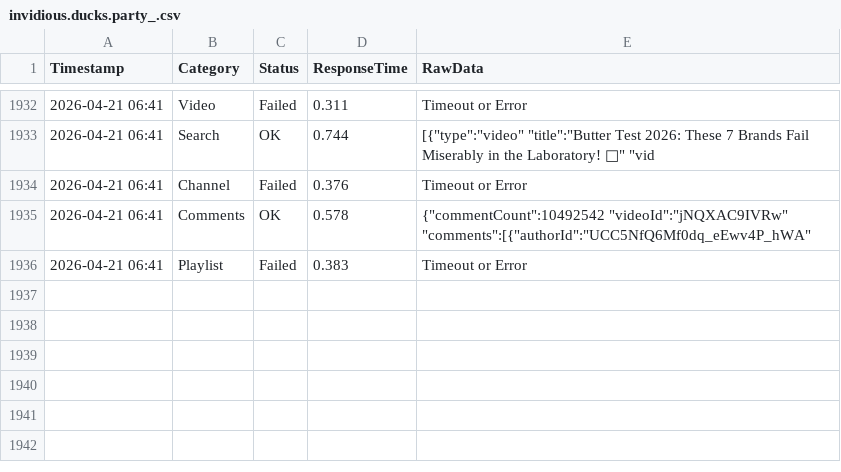
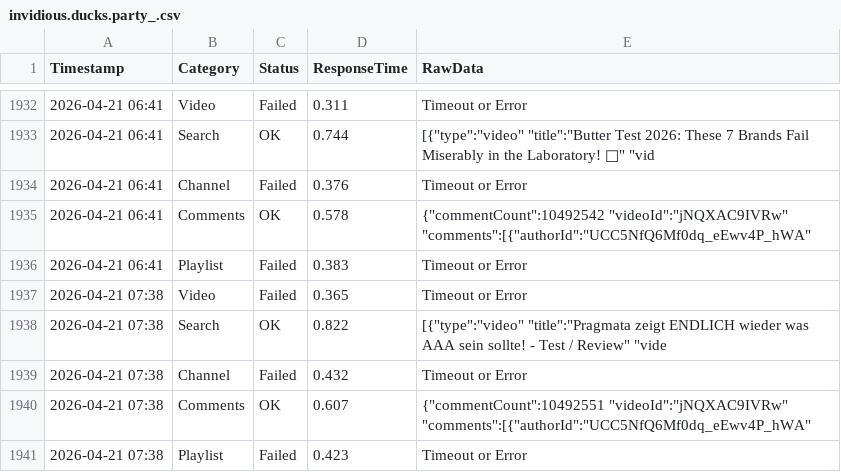
Before and after one commit to yuto1106110/invidious-health, a CSV file: logs/invidious.ducks.party_.csv, drawn as a sheet; only a part is shown, gaps mark what is left out.

```diff
--- a/logs/invidious.ducks.party_.csv
+++ b/logs/invidious.ducks.party_.csv
@@ -1936 +1936,6 @@ Timestamp,Category,Status,ResponseTime,RawData
 2026-04-21 06:41,Playlist,Failed,0.383,Timeout or Error
+2026-04-21 07:38,Video,Failed,0.365,Timeout or Error
+2026-04-21 07:38,Search,OK,0.822,"[{""type"":""video"" ""title"":""Pragmata zeigt ENDLICH wieder  was AAA sein sollte! - Test / Review"" ""vide"
+2026-04-21 07:38,Channel,Failed,0.432,Timeout or Error
+2026-04-21 07:38,Comments,OK,0.607,"{""commentCount"":10492551 ""videoId"":""jNQXAC9IVRw"" ""comments"":[{""authorId"":""UCC5NfQ6Mf0dq_eEwv4P_hWA"" "
+2026-04-21 07:38,Playlist,Failed,0.423,Timeout or Error
```
Also changed, not shown: logs/inv.kamuridesu.com_.csv, logs/invidious.f5.si_.csv, 8 other files.
